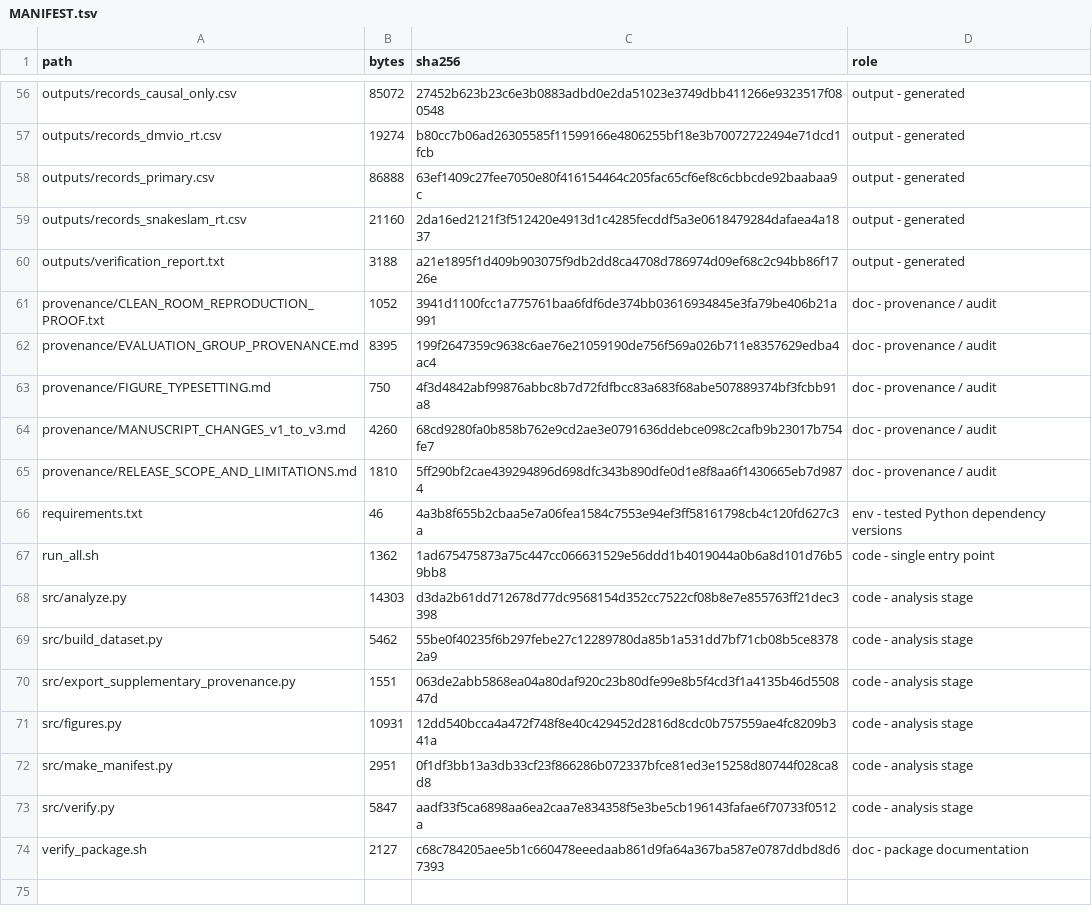
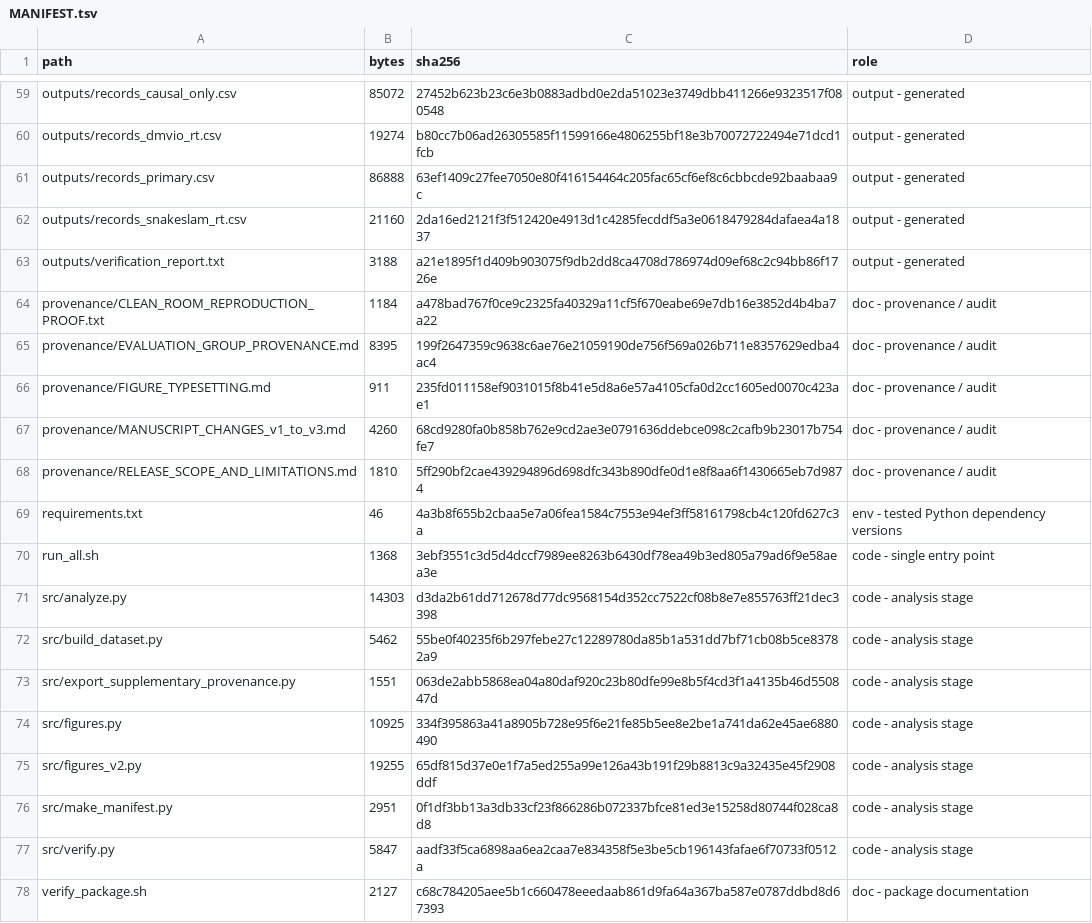
Before and after one commit to husammashaqbeh90/msd-coverage-runvariation-reproducibility, a TSV file: MANIFEST.tsv, drawn as a sheet; only a part is shown, gaps mark what is left out; the diff covers the shown part only.

```diff
--- a/MANIFEST.tsv
+++ b/MANIFEST.tsv
@@ -60,5 +63,5 @@ outputs/records_snakeslam_rt.csv	21160	2da16ed2121f3f512420e4913d1c4285fecddf5a3
 outputs/verification_report.txt	3188	a21e1895f1d409b903075f9db2dd8ca4708d786974d09ef68c2c94bb86f1726e	output - generated
-provenance/CLEAN_ROOM_REPRODUCTION_PROOF.txt	1052	3941d1100fcc1a775761baa6fdf6de374bb03616934845e3fa79be406b21a991	doc    - provenance / audit
+provenance/CLEAN_ROOM_REPRODUCTION_PROOF.txt	1184	a478bad767f0ce9c2325fa40329a11cf5f670eabe69e7db16e3852d4b4ba7a22	doc    - provenance / audit
 provenance/EVALUATION_GROUP_PROVENANCE.md	8395	199f2647359c9638c6ae76e21059190de756f569a026b711e8357629edba4ac4	doc    - provenance / audit
-provenance/FIGURE_TYPESETTING.md	750	4f3d4842abf99876abbc8b7d72fdfbcc83a683f68abe507889374bf3fcbb91a8	doc    - provenance / audit
+provenance/FIGURE_TYPESETTING.md	911	235fd011158ef9031015f8b41e5d8a6e57a4105cfa0d2cc1605ed0070c423ae1	doc    - provenance / audit
 provenance/MANUSCRIPT_CHANGES_v1_to_v3.md	4260	68cd9280fa0b858b762e9cd2ae3e0791636ddebce098c2cafb9b23017b754fe7	doc    - provenance / audit
@@ -66,3 +69,3 @@ provenance/RELEASE_SCOPE_AND_LIMITATIONS.md	1810	5ff290bf2cae439294896d698dfc343
 requirements.txt	46	4a3b8f655b2cbaa5e7a06fea1584c7553e94ef3ff58161798cb4c120fd627c3a	env    - tested Python dependency versions
-run_all.sh	1362	1ad675475873a75c447cc066631529e56ddd1b4019044a0b6a8d101d76b59bb8	code   - single entry point
+run_all.sh	1368	3ebf3551c3d5d4dccf7989ee8263b6430df78ea49b3ed805a79ad6f9e58aea3e	code   - single entry point
 src/analyze.py	14303	d3da2b61dd712678d77dc9568154d352cc7522cf08b8e7e855763ff21dec3398	code   - analysis stage
@@ -70,3 +73,4 @@ src/build_dataset.py	5462	55be0f40235f6b297febe27c12289780da85b1a531dd7bf71cb08b
 src/export_supplementary_provenance.py	1551	063de2abb5868ea04a80daf920c23b80dfe99e8b5f4cd3f1a4135b46d550847d	code   - analysis stage
-src/figures.py	10931	12dd540bcca4a472f748f8e40c429452d2816d8cdc0b757559ae4fc8209b341a	code   - analysis stage
+src/figures.py	10925	334f395863a41a8905b728e95f6e21fe85b5ee8e2be1a741da62e45ae6880490	code   - analysis stage
+src/figures_v2.py	19255	65df815d37e0e1f7a5ed255a99e126a43b191f29b8813c9a32435e45f2908ddf	code   - analysis stage
 src/make_manifest.py	2951	0f1df3bb13a3db33cf23f866286b072337bfce81ed3e15258d80744f028ca8d8	code   - analysis stage
```
Also changed, not shown: 5 added rows, 2 removed rows and 16 edited cells elsewhere in this file, 22 other files.
